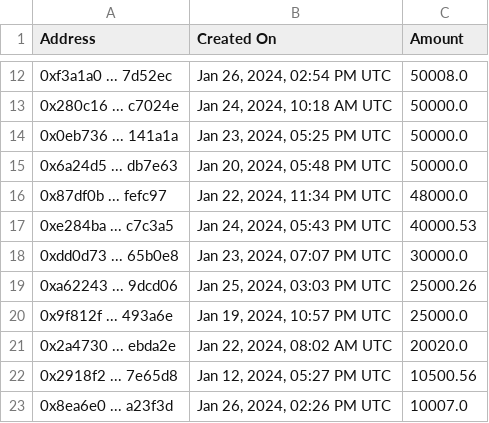
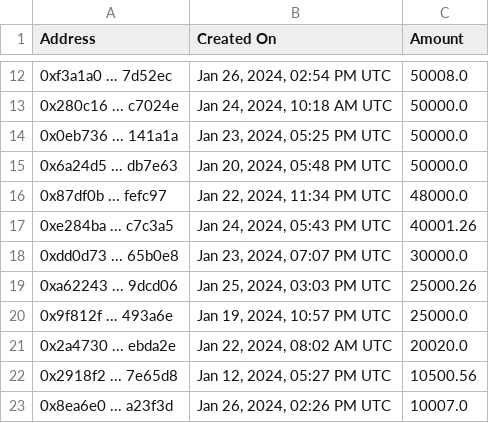
Before and after one commit to TreeCityWes/X1-Validator-Scrape, a CSV file: delegation_data.csv, drawn as a sheet; only a part is shown, gaps mark what is left out.

```diff
--- a/delegation_data.csv
+++ b/delegation_data.csv
@@ -16,3 +16,3 @@ Address,Created On,Amount
 0x87df0b ... fefc97,"Jan 22, 2024, 11:34 PM UTC",48000.0
-0xe284ba ... c7c3a5,"Jan 24, 2024, 05:43 PM UTC",40000.53
+0xe284ba ... c7c3a5,"Jan 24, 2024, 05:43 PM UTC",40001.26
 0xdd0d73 ... 65b0e8,"Jan 23, 2024, 07:07 PM UTC",30000.0
```
Also changed, not shown: validator_info.csv.
